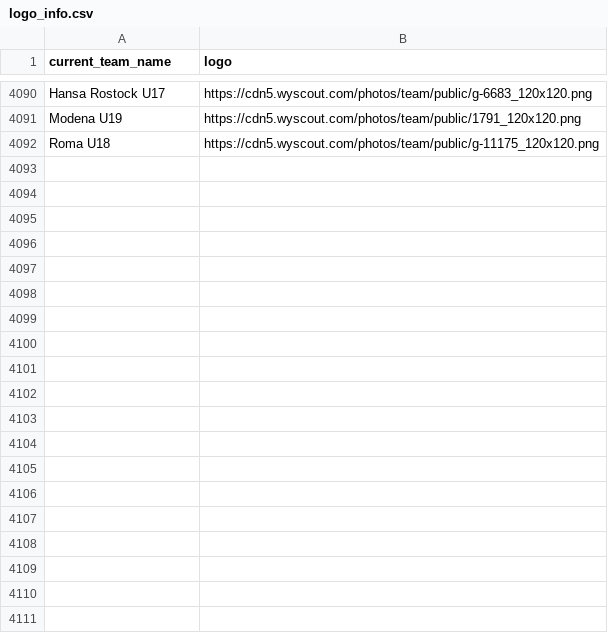
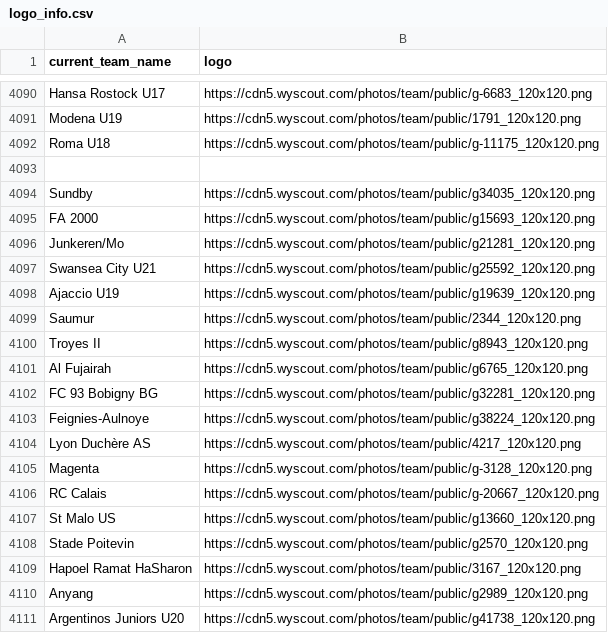
Before and after one commit to petervdleun/RecrUUt, a CSV file: data/logo_info.csv, drawn as a sheet; only a part is shown, gaps mark what is left out; the diff covers the shown part only; the diff names each change by its address in the sheet, - before the commit and + after, or states it on an @@ line.

Commit message:
data update 3009

```diff
--- a/data/logo_info.csv
+++ b/data/logo_info.csv
+row 4093: (empty)
+row 4094: Sundby | https://cdn5.wyscout.com/photos/team/public/g34035_120x120.png
+row 4095: FA 2000 | https://cdn5.wyscout.com/photos/team/public/g15693_120x120.png
+row 4096: Junkeren/Mo | https://cdn5.wyscout.com/photos/team/public/g21281_120x120.png
+row 4097: Swansea City U21 | https://cdn5.wyscout.com/photos/team/public/g25592_120x120.png
+row 4098: Ajaccio U19 | https://cdn5.wyscout.com/photos/team/public/g19639_120x120.png
+row 4099: Saumur | https://cdn5.wyscout.com/photos/team/public/2344_120x120.png
+row 4100: Troyes II | https://cdn5.wyscout.com/photos/team/public/g8943_120x120.png
+row 4101: Al Fujairah | https://cdn5.wyscout.com/photos/team/public/g6765_120x120.png
+row 4102: FC 93 Bobigny BG | https://cdn5.wyscout.com/photos/team/public/g32281_120x120.png
+row 4103: Feignies-Aulnoye | https://cdn5.wyscout.com/photos/team/public/g38224_120x120.png
+row 4104: Lyon Duchère AS | https://cdn5.wyscout.com/photos/team/public/4217_120x120.png
+row 4105: Magenta | https://cdn5.wyscout.com/photos/team/public/g-3128_120x120.png
+row 4106: RC Calais | https://cdn5.wyscout.com/photos/team/public/g-20667_120x120.png
+row 4107: St Malo US | https://cdn5.wyscout.com/photos/team/public/g13660_120x120.png
+row 4108: Stade Poitevin | https://cdn5.wyscout.com/photos/team/public/g2570_120x120.png
+row 4109: Hapoel Ramat HaSharon | https://cdn5.wyscout.com/photos/team/public/3167_120x120.png
+row 4110: Anyang | https://cdn5.wyscout.com/photos/team/public/g2989_120x120.png
+row 4111: Argentinos Juniors U20 | https://cdn5.wyscout.com/photos/team/public/g41738_120x120.png
```
Also changed, not shown: 16 added rows elsewhere in this file.
